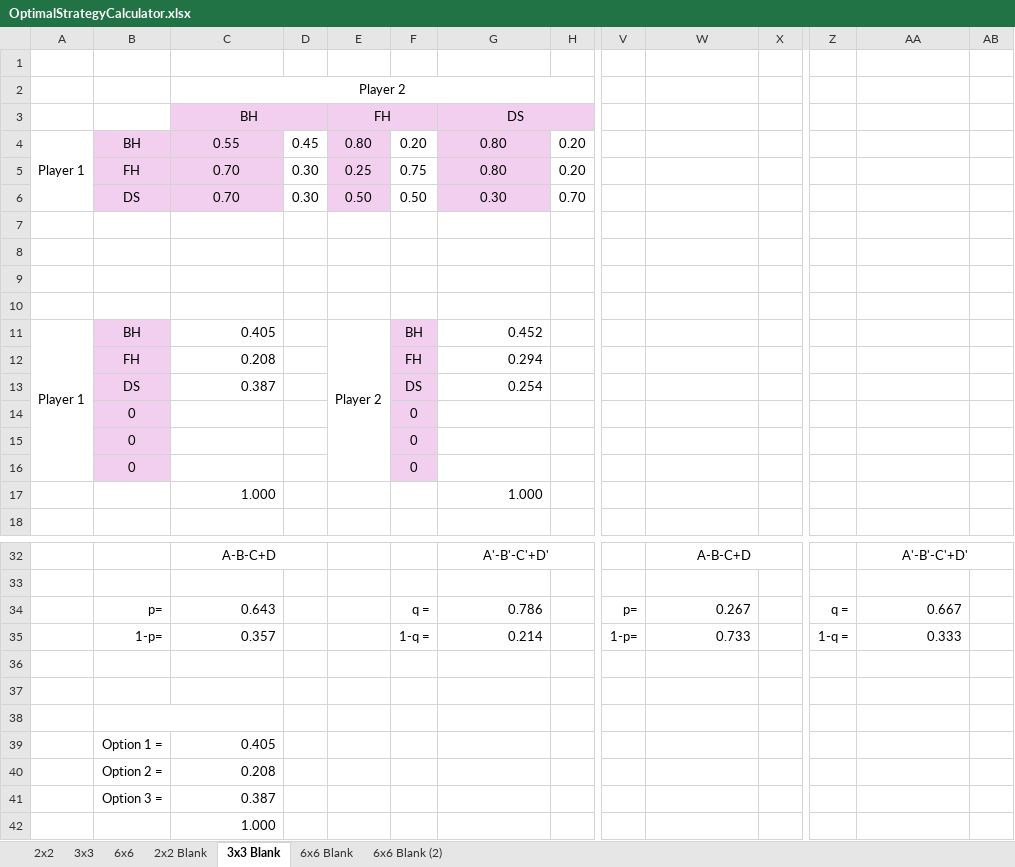
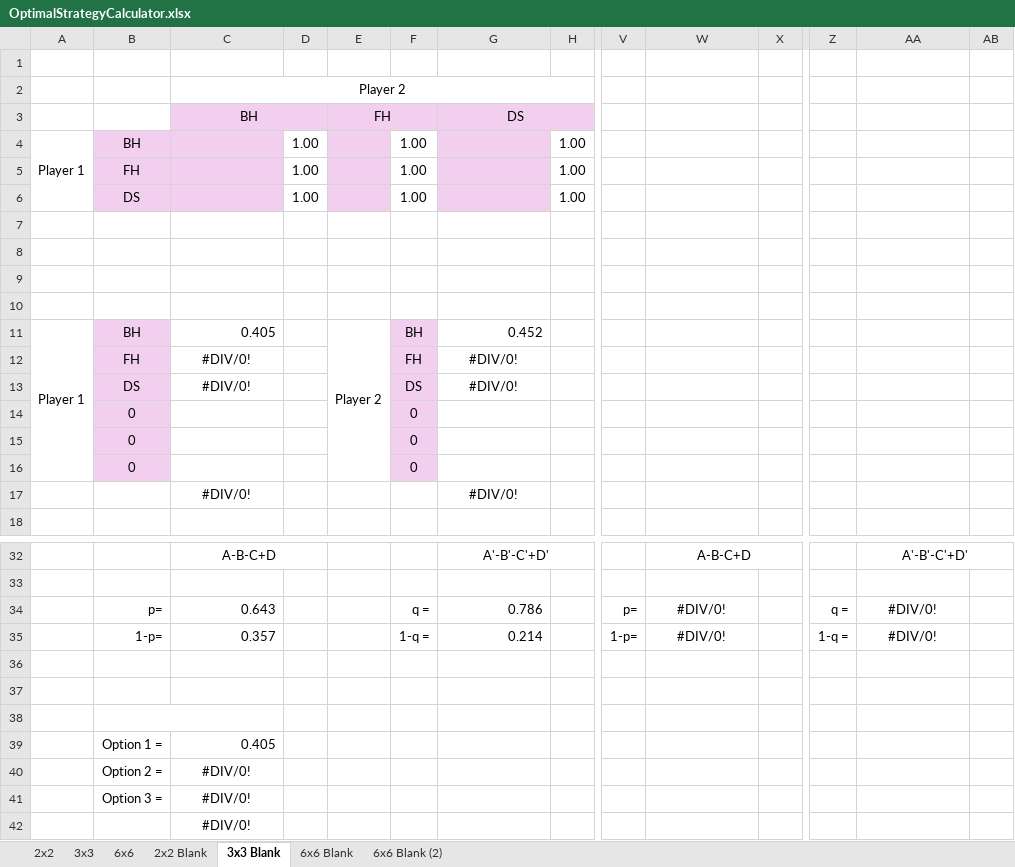
Before and after one commit to wescoup/practical-game-theory, an Excel workbook: OptimalStrategyCalculator.xlsx, sheet 3x3 Blank, drawn as a sheet; only a part is shown, gaps mark what is left out; values as stored, in another font and other column widths than the file's, no borders; removed rows and columns are numbered as before the commit, all else as after; rows hold the shown columns only; the diff covers the shown part only; the diff names each change by its address in the sheet, - before the commit and + after, or states it on an @@ line.

Commit message:
Add files via upload

```diff
--- a/OptimalStrategyCalculator.xlsx (sheet 3x3 Blank)
+++ b/OptimalStrategyCalculator.xlsx (sheet 3x3 Blank)
-row 4: Player 1 | BH | 0.55 | 0.45 | 0.80 | 0.20 | 0.80 | 0.20
-row 5:  | FH | 0.70 | 0.30 | 0.25 | 0.75 | 0.80 | 0.20
-row 6:  | DS | 0.70 | 0.30 | 0.50 | 0.50 | 0.30 | 0.70
+row 4: Player 1 | BH |  | 1.00 |  | 1.00 |  | 1.00
+row 5:  | FH |  | 1.00 |  | 1.00 |  | 1.00
+row 6:  | DS |  | 1.00 |  | 1.00 |  | 1.00
-C12: 0.208
+C12: #DIV/0!
-C12:C13 alignment: right
+C12:C13 alignment: center
-G12: 0.294
+G12: #DIV/0!
-G12:G13 alignment: right
+G12:G13 alignment: center
-C13: 0.387
+C13: #DIV/0!
-G13: 0.254
+G13: #DIV/0!
-row 17:  |  | 1.000 |  |  |  | 1.000
+row 17:  |  | #DIV/0! |  |  |  | #DIV/0!
-W34: 0.267
+W34: #DIV/0!
-W34:W35 alignment: right
+W34:W35 alignment: center
-AA34: 0.667
+AA34: #DIV/0!
-AA34:AA35 alignment: right
+AA34:AA35 alignment: center
-W35: 0.733
+W35: #DIV/0!
-AA35: 0.333
+AA35: #DIV/0!
-C40: 0.208
+C40: #DIV/0!
-C40:C42 alignment: right
+C40:C42 alignment: center
-C41: 0.387
+C41: #DIV/0!
-C42: 1.000
+C42: #DIV/0!
```
Also changed, not shown: 8 edited cells elsewhere in this sheet, sheet 2x2 Blank, sheet 6x6 Blank (2), sheet 6x6 Blank.
